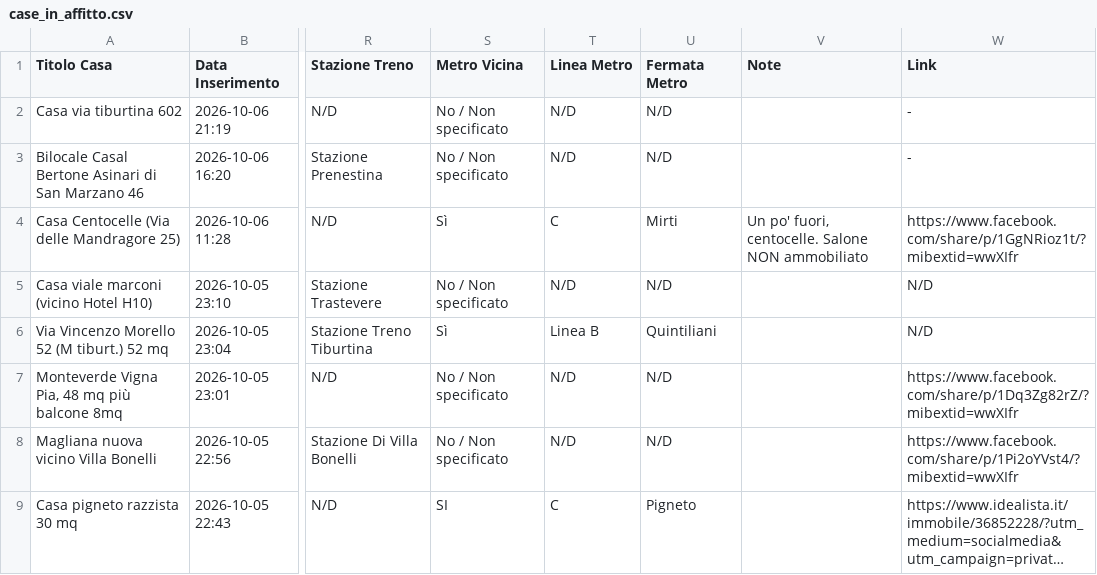
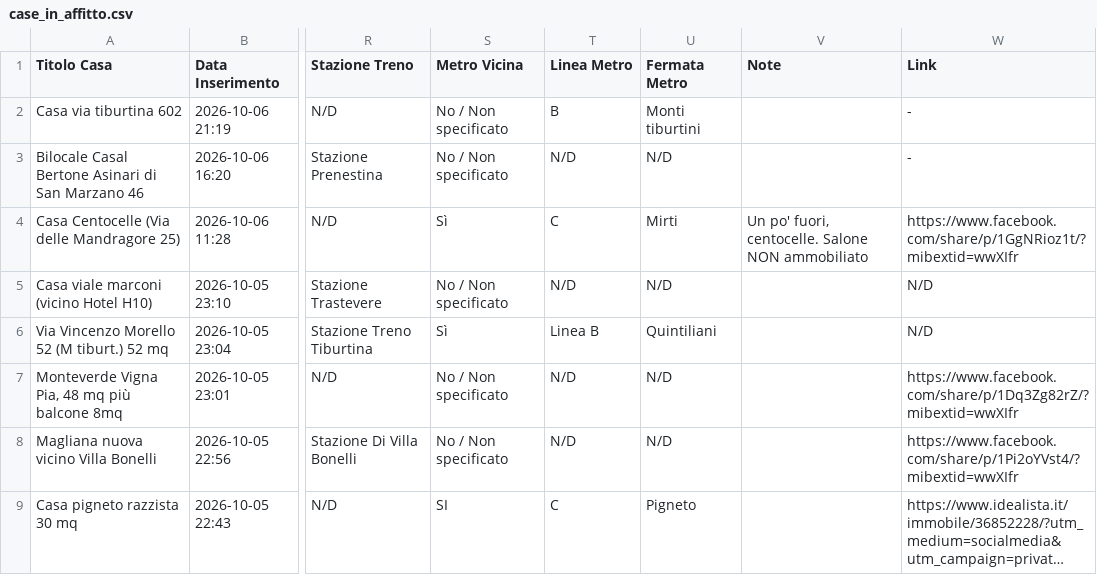
Before and after one commit to Nitrowarrior98/Case_in_affitto, a CSV file: case_in_affitto.csv, drawn as a sheet; only a part is shown, gaps mark what is left out; long unchanged cells end in …; the diff names each change by its address in the sheet, - before the commit and + after, or states it on an @@ line.

Commit message:
Aggiornamento catalogo 2026-10-06 21:26

```diff
--- a/case_in_affitto.csv
+++ b/case_in_affitto.csv
-T2 (Linea Metro): N/D
+T2 (Linea Metro): B
-U2 (Fermata Metro): N/D
+U2 (Fermata Metro): Monti tiburtini
```
